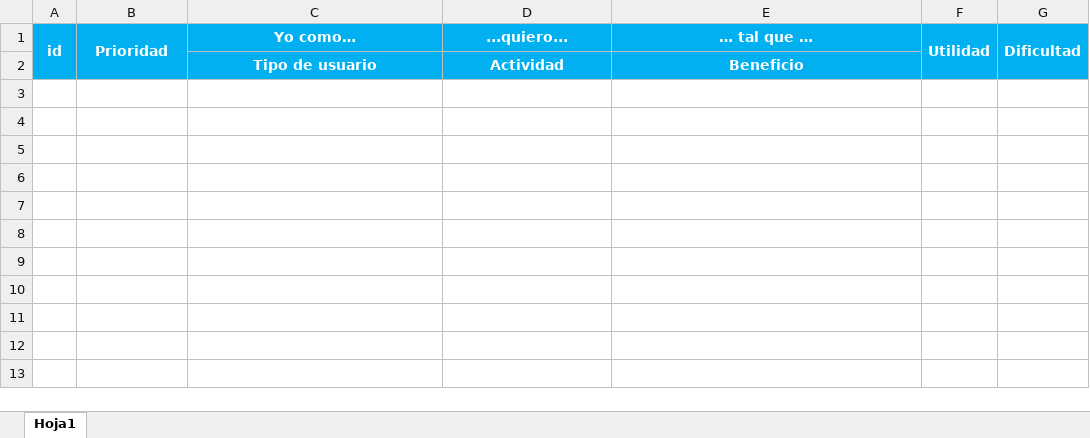
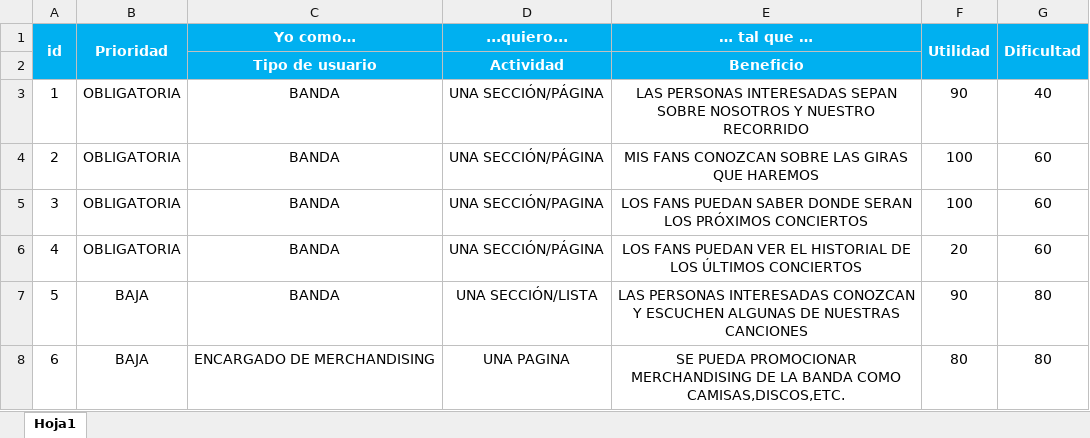
Before and after one commit to FelipeGuz/parcialDesarrolloFelipe_Guzman, an Excel workbook: diseño/historias_plantilla.xlsx, sheet Hoja1, drawn as a sheet; values as stored, in another font and other column widths than the file's, no borders; the diff names each change by its address in the sheet, - before the commit and + after, or states it on an @@ line.

Commit message:
Levantamiento de requerimiento de usuarios inicial de la BANDA, 6 items incluidos

```diff
--- a/diseño/historias_plantilla.xlsx (sheet Hoja1)
+++ b/diseño/historias_plantilla.xlsx (sheet Hoja1)
+row 3: 1 | OBLIGATORIA | BANDA | UNA SECCIÓN/PÁGINA | LAS PERSONAS INTERESADAS SEPAN SOBRE NOSOTROS Y NUESTRO RECORRIDO | 90 | 40
+row 4: 2 | OBLIGATORIA | BANDA | UNA SECCIÓN/PÁGINA | MIS FANS CONOZCAN SOBRE LAS GIRAS QUE HAREMOS | 100 | 60
+row 5: 3 | OBLIGATORIA | BANDA | UNA SECCIÓN/PAGINA | LOS FANS PUEDAN SABER DONDE SERAN LOS PRÓXIMOS CONCIERTOS | 100 | 60
+row 6: 4 | OBLIGATORIA | BANDA | UNA SECCIÓN/PÁGINA | LOS FANS PUEDAN VER EL HISTORIAL DE LOS ÚLTIMOS CONCIERTOS | 20 | 60
+row 7: 5 | BAJA | BANDA | UNA SECCIÓN/LISTA | LAS PERSONAS INTERESADAS CONOZCAN Y ESCUCHEN ALGUNAS DE NUESTRAS CANCIONES | 90 | 80
+row 8: 6 | BAJA | ENCARGADO DE MERCHANDISING | UNA PAGINA | SE PUEDA PROMOCIONAR MERCHANDISING DE LA BANDA COMO CAMISAS,DISCOS,ETC. | 80 | 80
```
